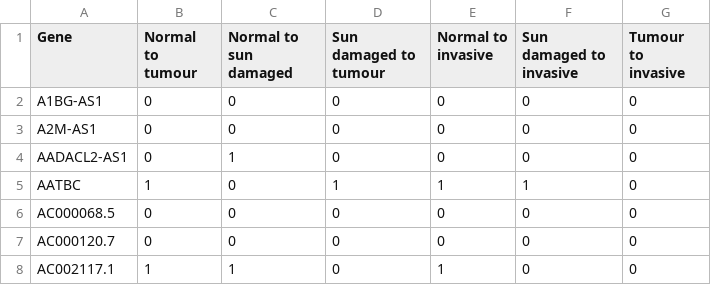
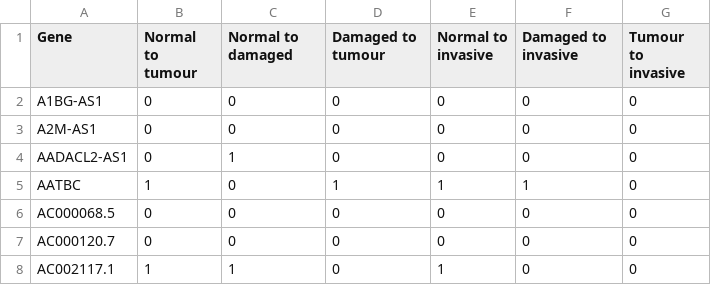
Before and after one commit to MB571/Max-s-hitist, a CSV file: final_hit.csv, drawn as a sheet; only a part is shown.

Commit message:
Update final_hit.csv

```diff
--- a/final_hit.csv
+++ b/final_hit.csv
@@ -1,2 +1,2 @@
-Gene,Normal to tumour,Normal to sun damaged,Sun damaged to tumour,Normal to invasive,Sun damaged to invasive,Tumour to invasive
+Gene,Normal to tumour,Normal to damaged,Damaged to tumour,Normal to invasive,Damaged to invasive,Tumour to invasive
 A1BG-AS1,0,0,0,0,0,0
```
